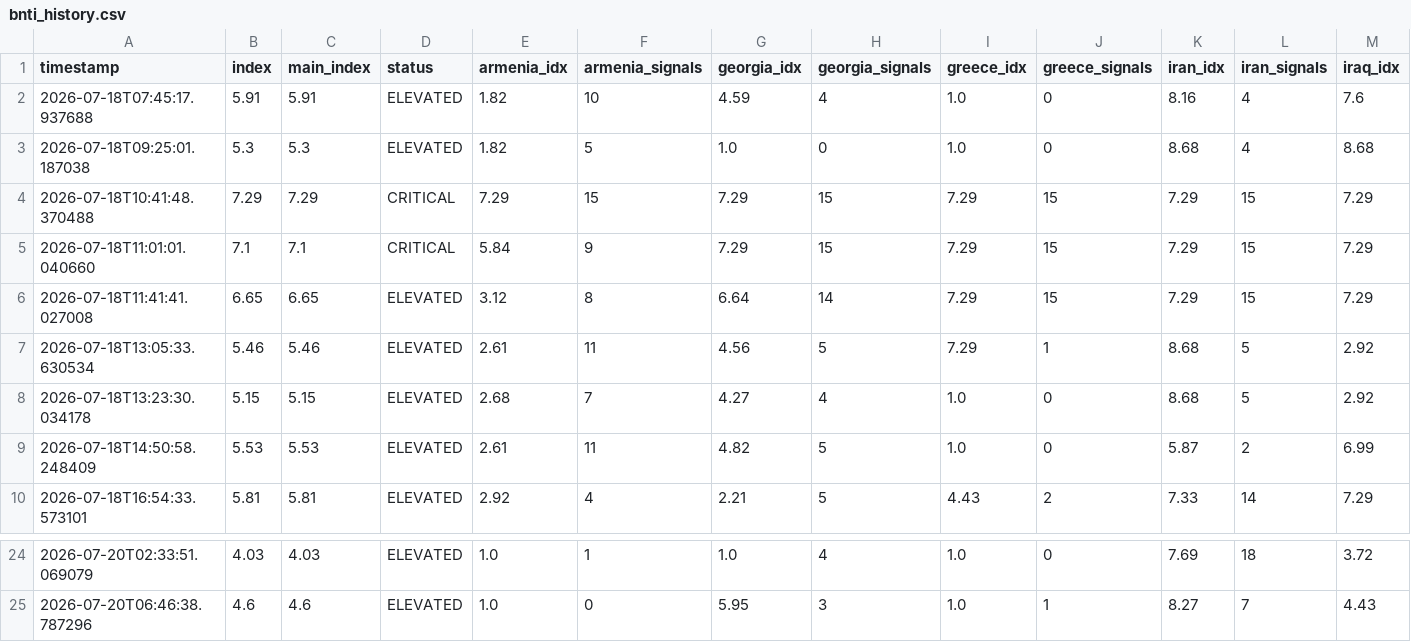
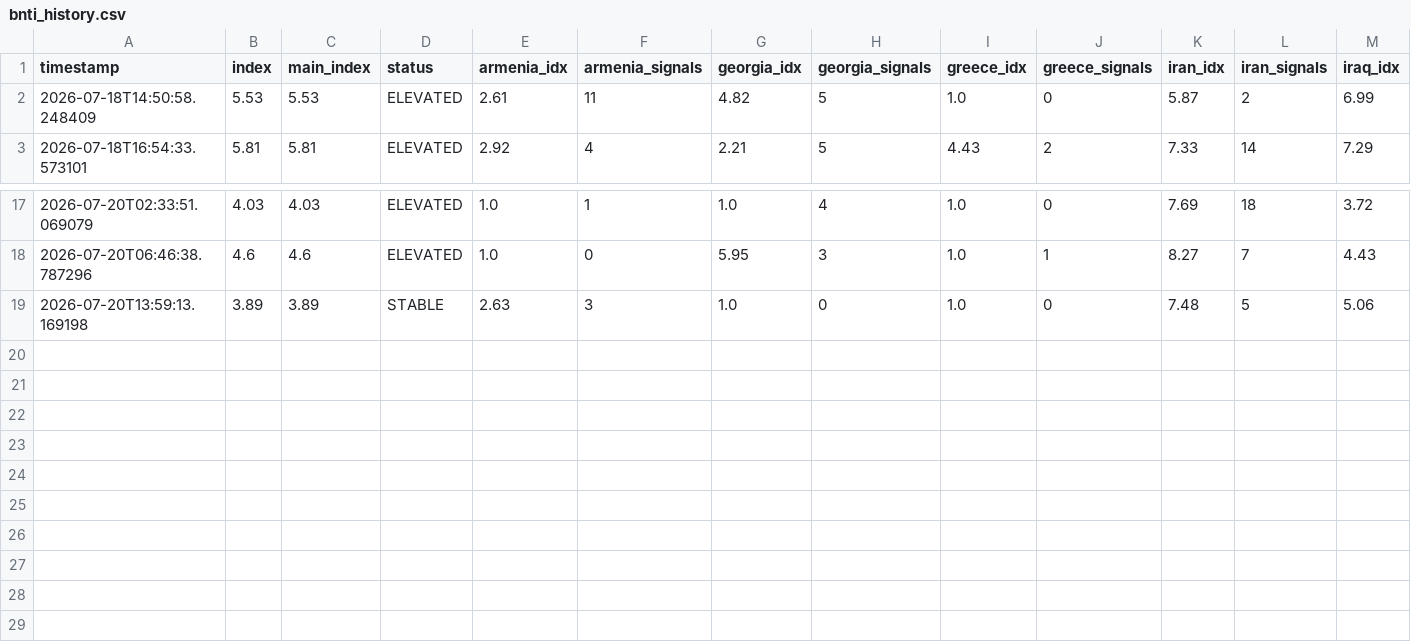
Before and after one commit to SDCofA/border-neighbor-threat-index, a CSV file: bnti_history.csv, drawn as a sheet; only a part is shown, gaps mark what is left out; removed rows and columns are numbered as before the commit, all else as after; rows hold the shown columns only; the diff names each change by its address in the sheet, - before the commit and + after, or states it on an @@ line.

```diff
--- a/bnti_history.csv
+++ b/bnti_history.csv
-row 2: 2026-07-18T07:45:17.937688 | 5.91 | 5.91 | ELEVATED | 1.82 | 10 | 4.59 | 4 | 1.0 | 0 | 8.16 | 4 | 7.6
-row 3: 2026-07-18T09:25:01.187038 | 5.3 | 5.3 | ELEVATED | 1.82 | 5 | 1.0 | 0 | 1.0 | 0 | 8.68 | 4 | 8.68
-row 4: 2026-07-18T10:41:48.370488 | 7.29 | 7.29 | CRITICAL | 7.29 | 15 | 7.29 | 15 | 7.29 | 15 | 7.29 | 15 | 7.29
-row 5: 2026-07-18T11:01:01.040660 | 7.1 | 7.1 | CRITICAL | 5.84 | 9 | 7.29 | 15 | 7.29 | 15 | 7.29 | 15 | 7.29
-row 6: 2026-07-18T11:41:41.027008 | 6.65 | 6.65 | ELEVATED | 3.12 | 8 | 6.64 | 14 | 7.29 | 15 | 7.29 | 15 | 7.29
-row 7: 2026-07-18T13:05:33.630534 | 5.46 | 5.46 | ELEVATED | 2.61 | 11 | 4.56 | 5 | 7.29 | 1 | 8.68 | 5 | 2.92
-row 8: 2026-07-18T13:23:30.034178 | 5.15 | 5.15 | ELEVATED | 2.68 | 7 | 4.27 | 4 | 1.0 | 0 | 8.68 | 5 | 2.92
+row 19: 2026-07-20T13:59:13.169198 | 3.89 | 3.89 | STABLE | 2.63 | 3 | 1.0 | 0 | 1.0 | 0 | 7.48 | 5 | 5.06
```
Also changed, not shown: 2 other files.
